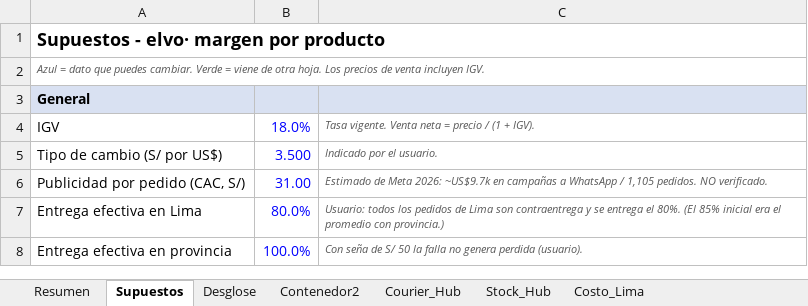
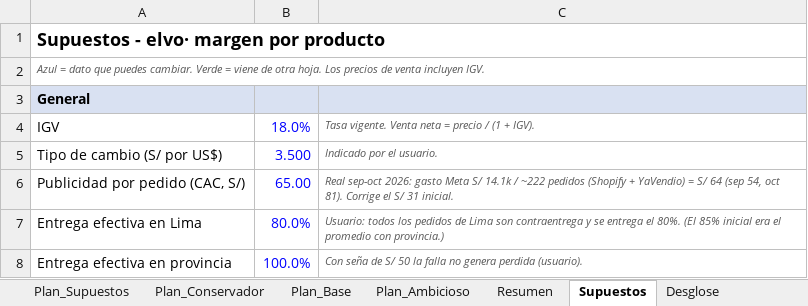
Before and after one commit to angelvalcarcela-tech/elvo-creating, an Excel workbook: analisis/elvo-margen-por-producto.xlsx, sheet Supuestos, drawn as a sheet; only a part is shown; values as stored, in another font and other column widths than the file's, no borders; the diff names each change by its address in the sheet, - before the commit and + after, or states it on an @@ line.

```diff
--- a/analisis/elvo-margen-por-producto.xlsx (sheet Supuestos)
+++ b/analisis/elvo-margen-por-producto.xlsx (sheet Supuestos)
+sheet tab: Plan_Supuestos
+sheet tab: Plan_Conservador
+sheet tab: Plan_Base
+sheet tab: Plan_Ambicioso
-B6: 31.00
+B6: 65.00
-C6: Estimado de Meta 2026: ~US$9.7k en campañas a WhatsApp / 1,105 pedidos. NO verificado.
+C6: Real sep-oct 2026: gasto Meta S/ 14.1k / ~222 pedidos (Shopify + YaVendio) = S/ 64 (sep 54, oct 81). Corrige el S/ 31 inicial.
```
Also changed, not shown: sheet Desglose, sheet Resumen, sheet Contenedor2, other sheet tabs.
